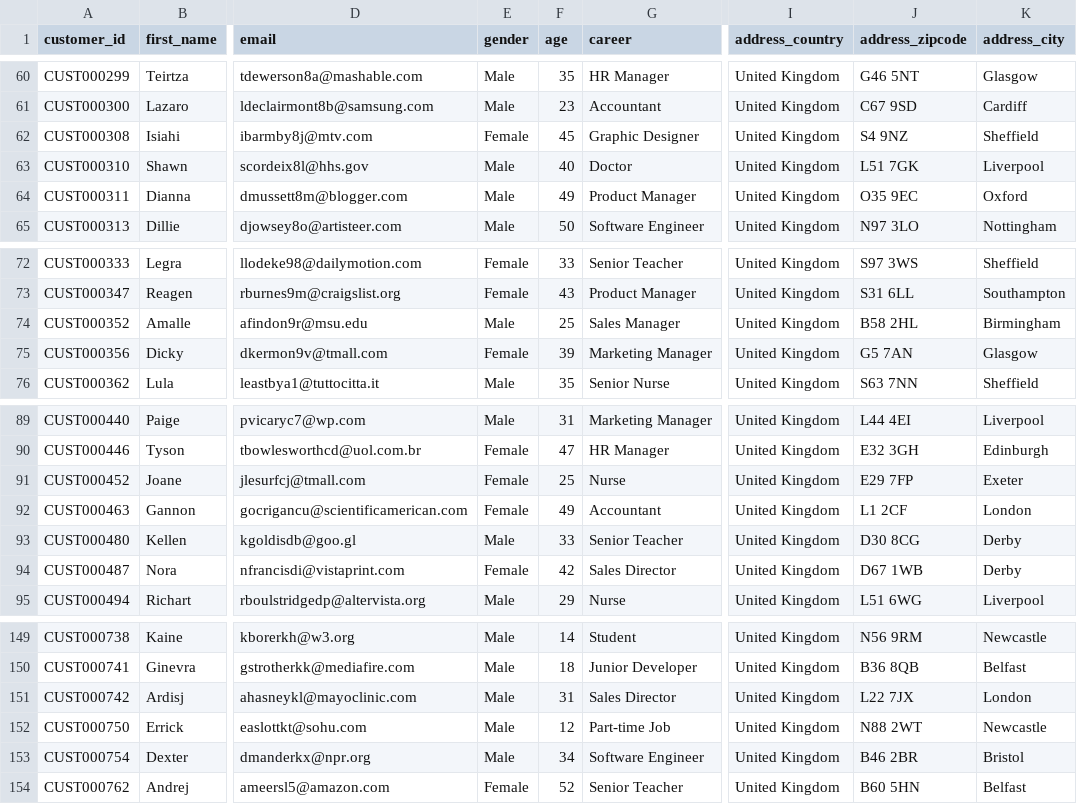
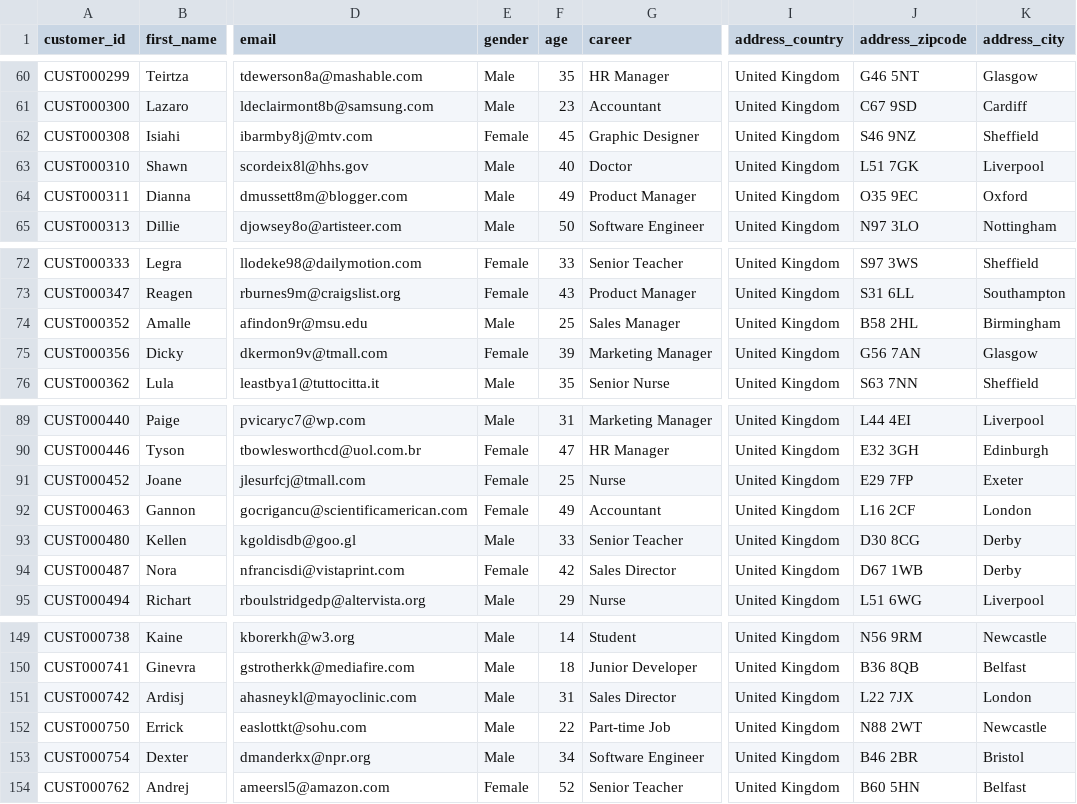
Before and after one commit to AkarshaShrivastava19/DM_group_18, a CSV file: data_upload/customer.csv, drawn as a sheet; only a part is shown, gaps mark what is left out; the diff covers the shown part only; the diff names each change by its address in the sheet, - before the commit and + after, or states it on an @@ line.

Commit message:
update customer data (update zipcode)

```diff
--- a/data_upload/customer.csv
+++ b/data_upload/customer.csv
-J62 (address_zipcode): S4 9NZ
+J62 (address_zipcode): S46 9NZ
-J75 (address_zipcode): G5 7AN
+J75 (address_zipcode): G56 7AN
-J92 (address_zipcode): L1 2CF
+J92 (address_zipcode): L16 2CF
-F152 (age): 12
+F152 (age): 22
```
Also changed, not shown: 19 edited cells elsewhere in this file.
